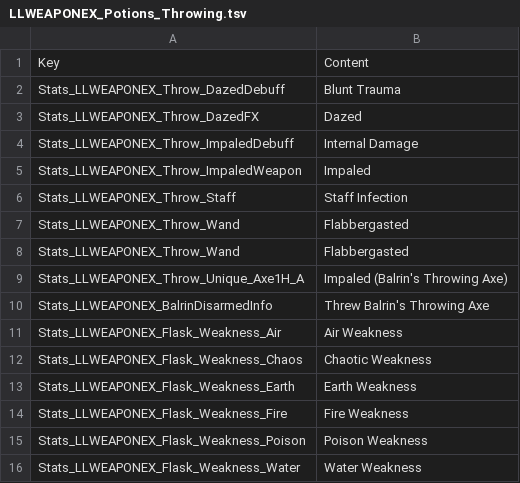
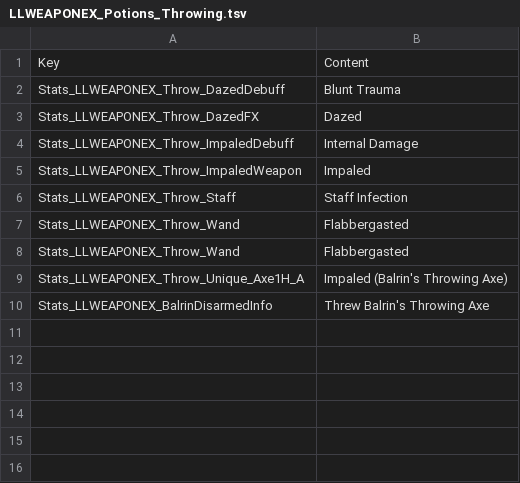
Before and after one commit to LaughingLeader-DOS2-Mods/WeaponExpansion, a TSV file: LocalKeys/LLWEAPONEX_Potions_Throwing.tsv, drawn as a sheet; the diff names each change by its address in the sheet, - before the commit and + after, or states it on an @@ line.

```diff
--- a/LocalKeys/LLWEAPONEX_Potions_Throwing.tsv
+++ b/LocalKeys/LLWEAPONEX_Potions_Throwing.tsv
-row 11: Stats_LLWEAPONEX_Flask_Weakness_Air | Air Weakness
-row 12: Stats_LLWEAPONEX_Flask_Weakness_Chaos | Chaotic Weakness
-row 13: Stats_LLWEAPONEX_Flask_Weakness_Earth | Earth Weakness
-row 14: Stats_LLWEAPONEX_Flask_Weakness_Fire | Fire Weakness
-row 15: Stats_LLWEAPONEX_Flask_Weakness_Poison | Poison Weakness
-row 16: Stats_LLWEAPONEX_Flask_Weakness_Water | Water Weakness
```
Also changed, not shown: LocalKeys/LLWEAPONEX_Potions.tsv, LocalKeys/LLWEAPONEX_Statuses.tsv, 4 other files.
